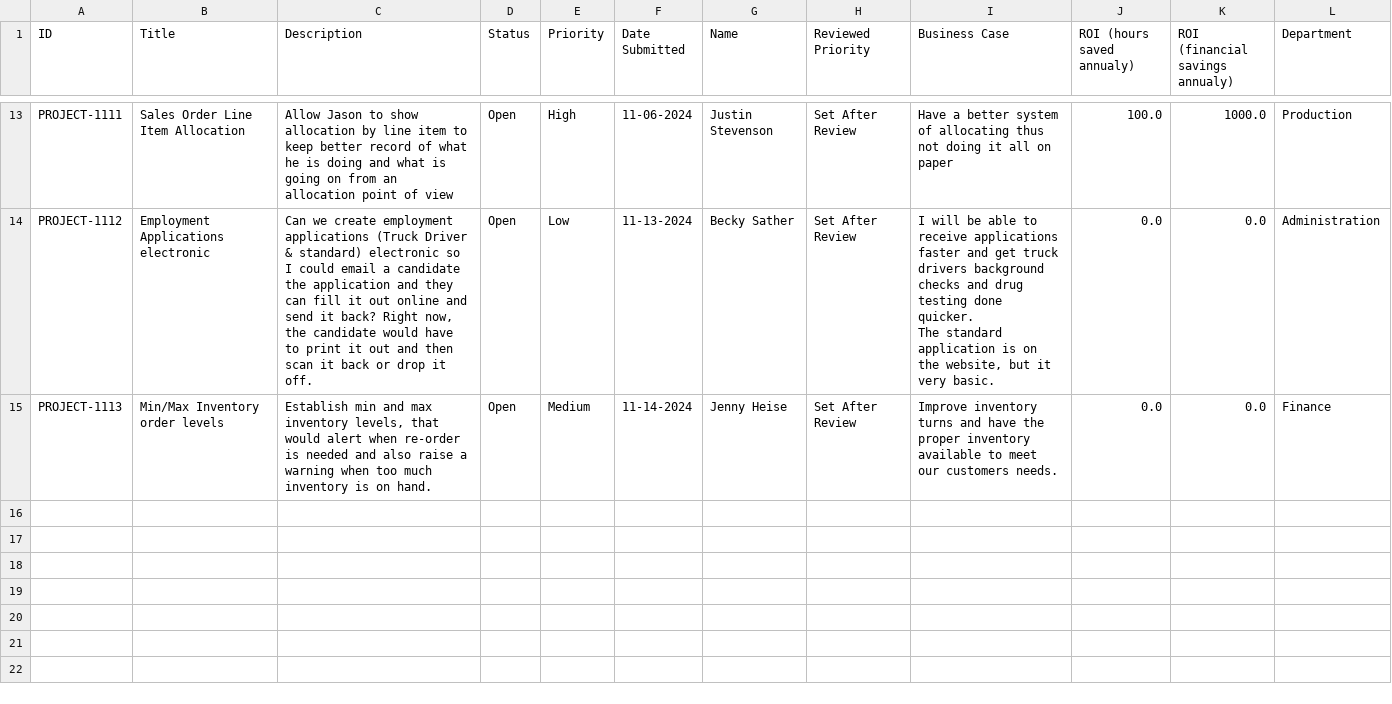
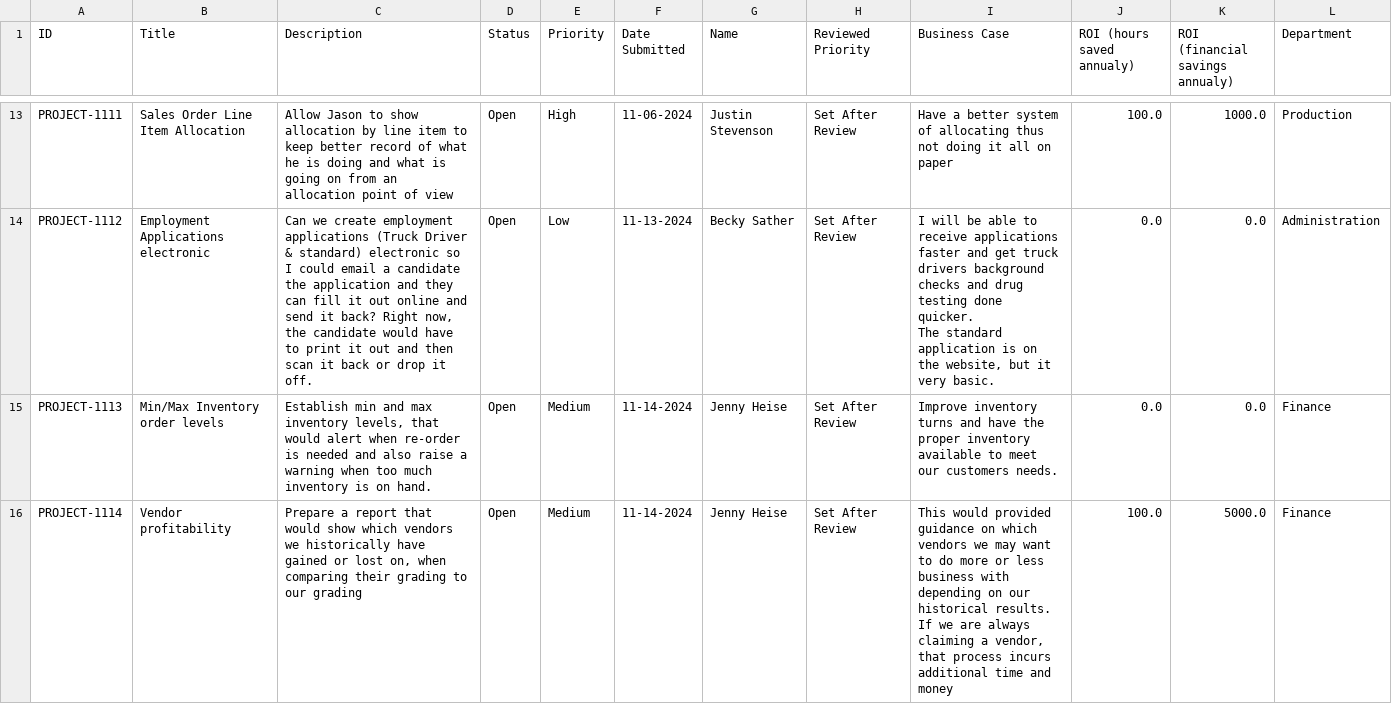
Before and after one commit to Jstevenson3434/ProjectTicket, a CSV file: Data.csv, drawn as a sheet; only a part is shown, gaps mark what is left out.

Commit message:
Update Project_Ticket.csv

```diff
--- a/Data.csv
+++ b/Data.csv
@@ -18 +18,2 @@ The standard application is on the website, but it very basic.  ",0.0,0.0,Admini
 PROJECT-1113,Min/Max Inventory order levels,"Establish min and max inventory levels, that would alert when re-order is needed and also raise a warning when too much inventory is on hand.",Open,Medium,11-14-2024,Jenny Heise,Set After Review,Improve inventory turns and have the proper inventory available to meet our customers needs.,0.0,0.0,Finance
+PROJECT-1114,Vendor profitability,"Prepare a report that would show which vendors we historically have gained or lost on, when comparing their grading to our grading",Open,Medium,11-14-2024,Jenny Heise,Set After Review,"This would provided guidance on which vendors we may want to do more or less business with depending on our historical results.  If we are always claiming a vendor, that process incurs additional time and money",100.0,5000.0,Finance
```
